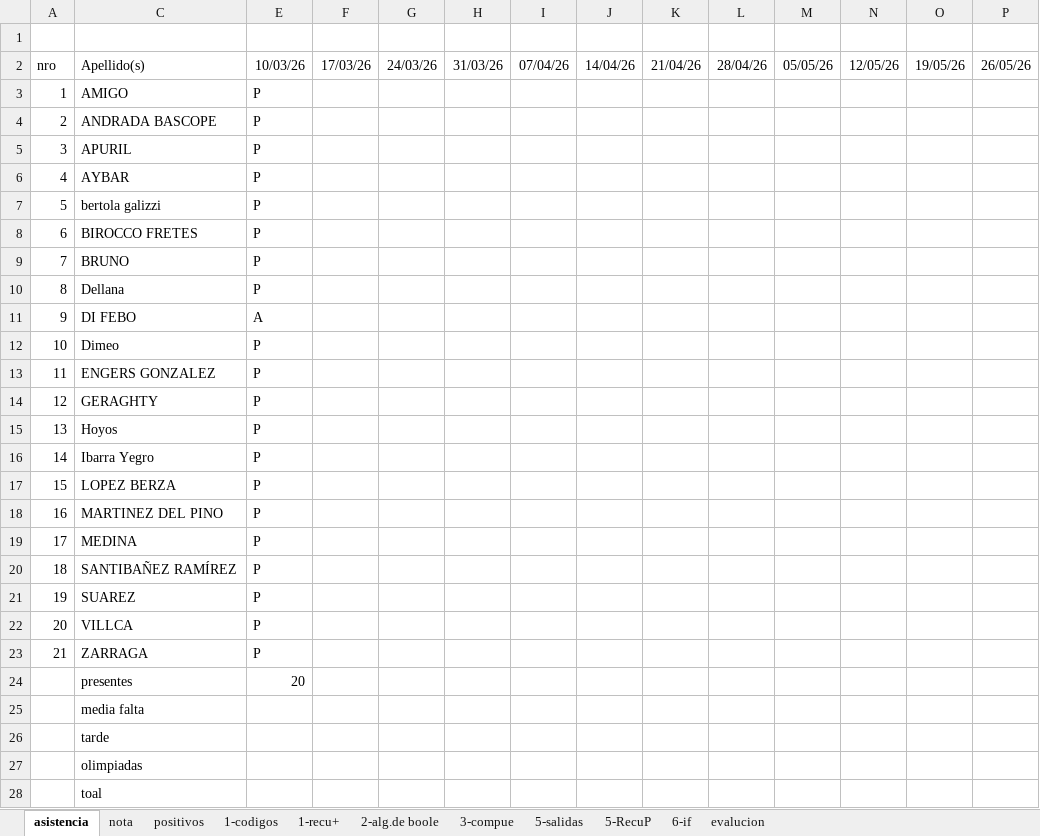
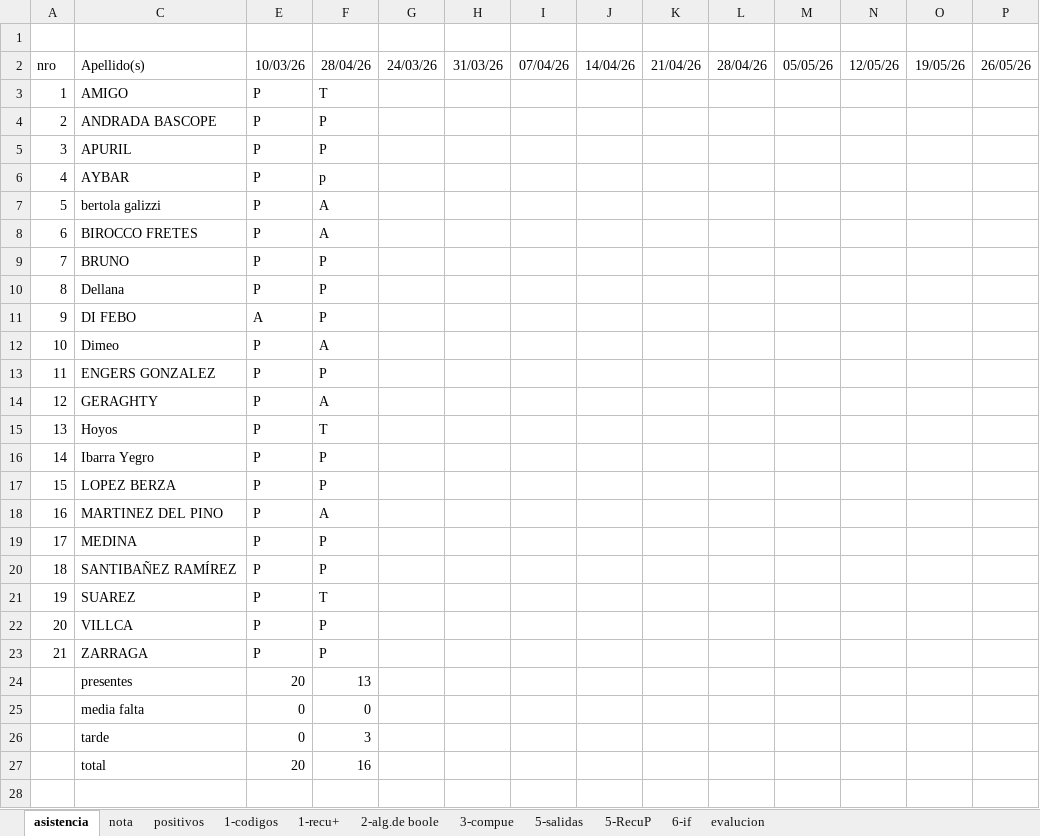
Before and after one commit to gcasas1972/inasistencias_2026, an Excel workbook: inasistencias-6A-sistDeCtrolVirtual/Alumnos-6A-SistDeCtrolVirtual.xlsx, sheet asistencia, drawn as a sheet; only a part is shown; values as stored, in another font and other column widths than the file's, no borders; removed rows and columns are numbered as before the commit, all else as after; rows hold the shown columns only; the diff names each change by its address in the sheet, - before the commit and + after, or states it on an @@ line.

```diff
--- a/inasistencias-6A-sistDeCtrolVirtual/Alumnos-6A-SistDeCtrolVirtual.xlsx (sheet asistencia)
+++ b/inasistencias-6A-sistDeCtrolVirtual/Alumnos-6A-SistDeCtrolVirtual.xlsx (sheet asistencia)
-F2: 17/03/26
+F2: 28/04/26
-F3: (empty)
+F3: T
-F4:F5: (empty)
+F4:F5: P
-F6: (empty)
+F6: p
-F7:F8: (empty)
+F7:F8: A
-F9:F11: (empty)
+F9:F11: P
-F12: (empty)
+F12: A
-F13: (empty)
+F13: P
-F14: (empty)
+F14: A
-F15: (empty)
+F15: T
-F16:F17: (empty)
+F16:F17: P
-F18: (empty)
+F18: A
-F19:F20: (empty)
+F19:F20: P
-F21: (empty)
+F21: T
-F22:F23: (empty)
+F22:F23: P
-F24: (empty)
+F24: 13
-E25:E26: (empty)
+E25:E26: 0
-F25: (empty)
+F25: 0
-F26: (empty)
+F26: 3
-row 27:  | olimpiadas
-row 28:  | toal
+row 27:  | total | 20 | 16
```
Also changed, not shown: sheet nota, inasistencias-6A-electronicaYsistDeComTP/Alumnos-6A-EletronicaYsistDeComTP.xlsx, 20 other files.
